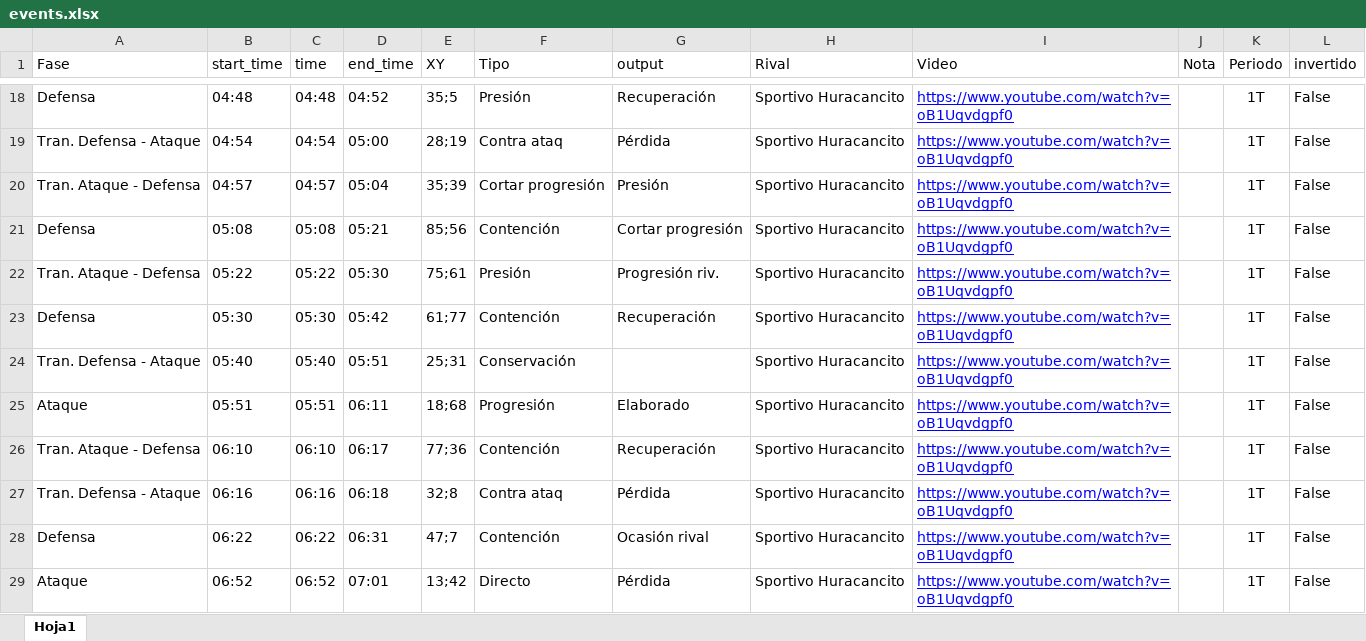
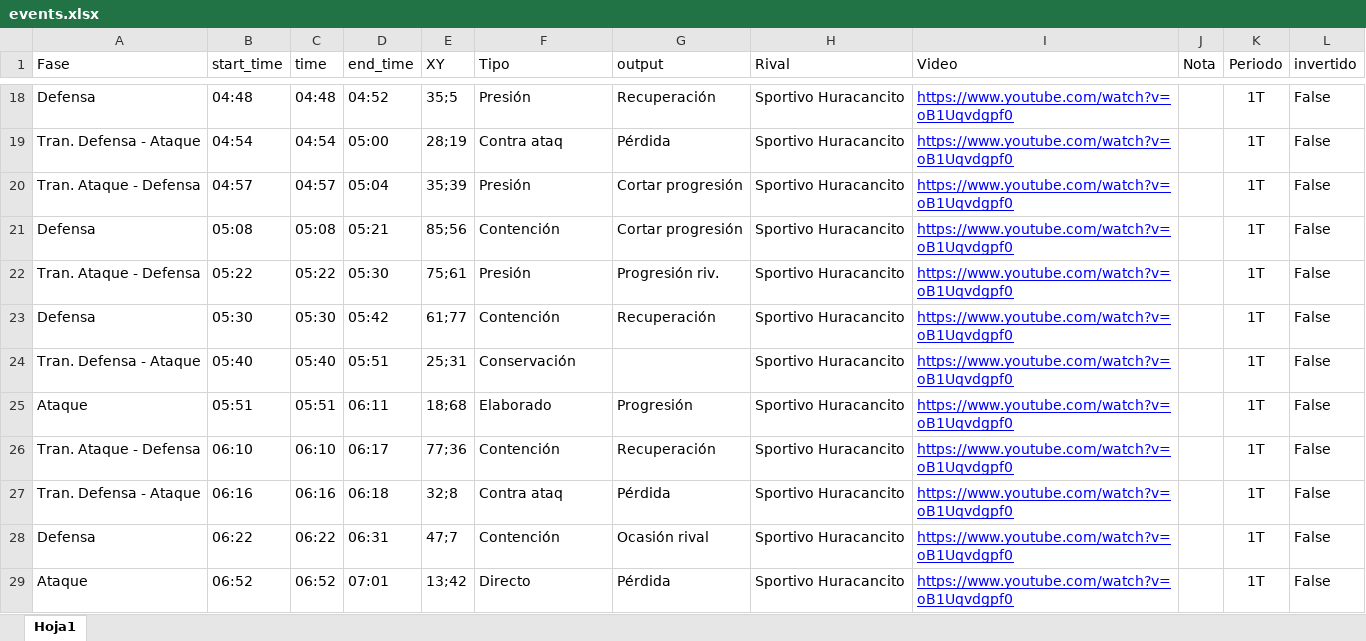
Before and after one commit to diracsportech0/racing-cayma, an Excel workbook: events.xlsx, sheet Hoja1, drawn as a sheet; only a part is shown, gaps mark what is left out; values as stored, in another font and other column widths than the file's, no borders; table styles not drawn; the diff names each change by its address in the sheet, - before the commit and + after, or states it on an @@ line.

```diff
--- a/events.xlsx (sheet Hoja1)
+++ b/events.xlsx (sheet Hoja1)
-F20 (Tipo): Cortar progresión
+F20 (Tipo): Presión
-G20 (output): Presión
+G20 (output): Cortar progresión
-F25 (Tipo): Progresión
+F25 (Tipo): Elaborado
-G25 (output): Elaborado
+G25 (output): Progresión
```
Also changed, not shown: 3 other files.
